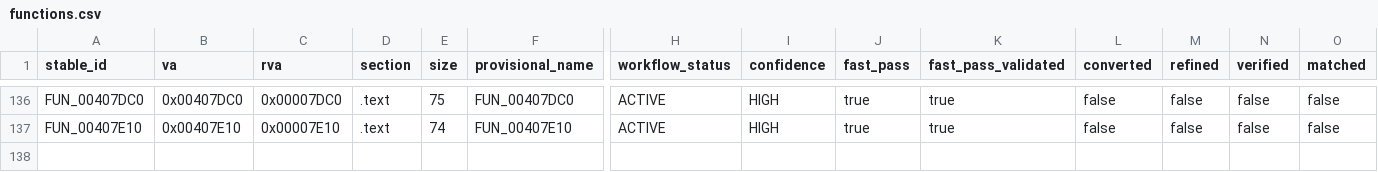
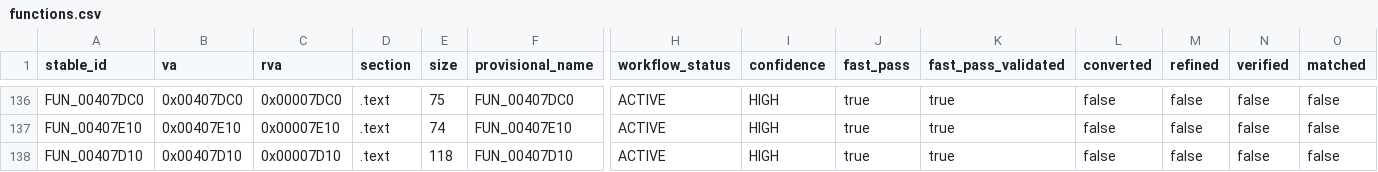
Before and after one commit to Putxo/BioHazard-V-Resurrection, a CSV file: database/functions.csv, drawn as a sheet; only a part is shown, gaps mark what is left out; rows hold the shown columns only; the diff names each change by its address in the sheet, - before the commit and + after, or states it on an @@ line.

```diff
--- a/database/functions.csv
+++ b/database/functions.csv
+row 138: FUN_00407D10 | 0x00407D10 | 0x00007D10 | .text | 118 | FUN_00407D10 | ACTIVE | HIGH | true | true | false | false | false | false
```
